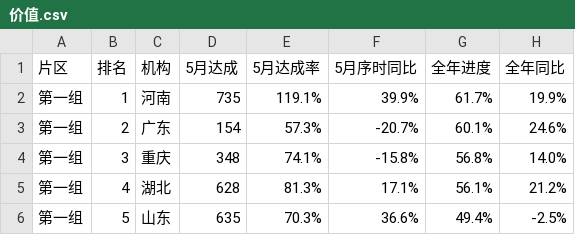
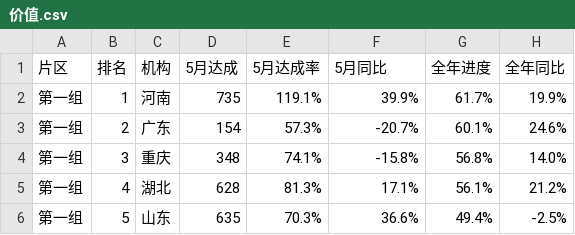
Before and after one commit to Cheng-xiaozhen/Life_Insurance_Operating_Agent, a CSV file: docs/价值.csv, drawn as a sheet; only a part is shown.

```diff
--- a/docs/价值.csv
+++ b/docs/价值.csv
@@ -1,2 +1,2 @@
-片区  , 排名, 机构  , 5月达成, 5月达成率, 5月序时同比, 全年进度, 全年同比
+片区  , 排名, 机构  , 5月达成, 5月达成率, 5月同比, 全年进度, 全年同比
 第一组,    1, 河南  ,     735, 119.1%   , 39.9%      , 61.7%   , 19.9%
```
Also changed, not shown: 54 other files.
